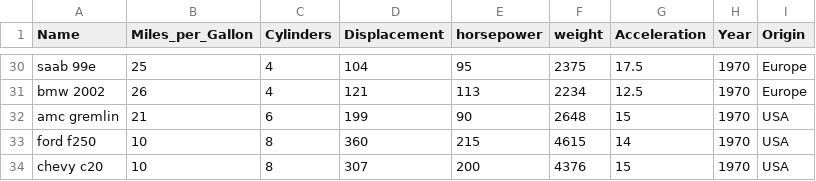
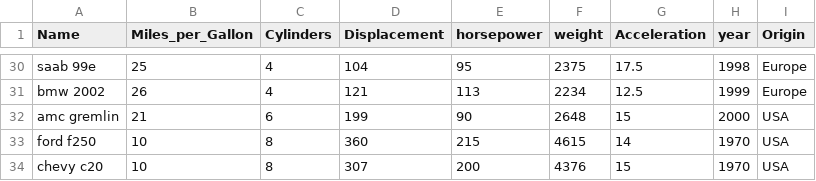
Before and after one commit to josehuillca/VIS_trabalho1, a CSV file: assets/datasets/cars-2.csv, drawn as a sheet; only a part is shown, gaps mark what is left out; the diff covers the shown part only; the diff names each change by its address in the sheet, - before the commit and + after, or states it on an @@ line.

```diff
--- a/assets/datasets/cars-2.csv
+++ b/assets/datasets/cars-2.csv
-H1: Year
+H1: year
-H30 (year): 1970
+H30 (year): 1998
-H31 (year): 1970
+H31 (year): 1999
-H32 (year): 1970
+H32 (year): 2000
```
Also changed, not shown: 27 edited cells elsewhere in this file, assets/datasets/mtcars.csv, 6 other files.
